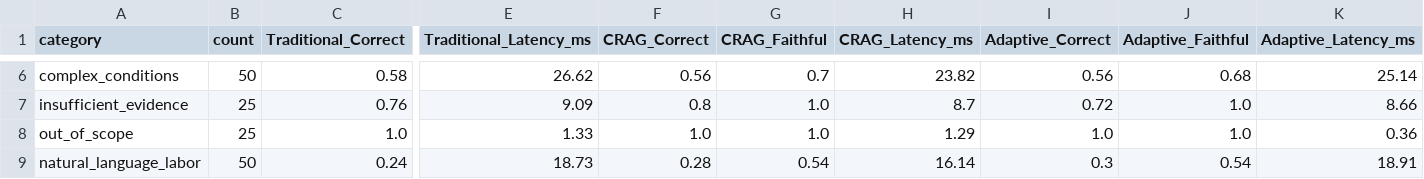
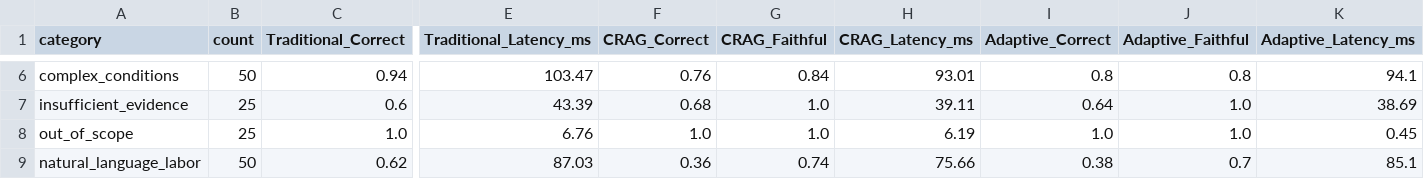
Before and after one commit to zyIxoria/agentic-rag, a CSV file: reports/benchmark_300_evaluation/category_metrics.csv, drawn as a sheet; only a part is shown, gaps mark what is left out; the diff covers the shown part only; the diff names each change by its address in the sheet, - before the commit and + after, or states it on an @@ line.

```diff
--- a/reports/benchmark_300_evaluation/category_metrics.csv
+++ b/reports/benchmark_300_evaluation/category_metrics.csv
-C6 (Traditional_Correct): 0.58
+C6 (Traditional_Correct): 0.94
-E6 (Traditional_Latency_ms): 26.62
+E6 (Traditional_Latency_ms): 103.47
-F6 (CRAG_Correct): 0.56
+F6 (CRAG_Correct): 0.76
-G6 (CRAG_Faithful): 0.7
+G6 (CRAG_Faithful): 0.84
-H6 (CRAG_Latency_ms): 23.82
+H6 (CRAG_Latency_ms): 93.01
-I6 (Adaptive_Correct): 0.56
+I6 (Adaptive_Correct): 0.8
-J6 (Adaptive_Faithful): 0.68
+J6 (Adaptive_Faithful): 0.8
-K6 (Adaptive_Latency_ms): 25.14
+K6 (Adaptive_Latency_ms): 94.1
-C7 (Traditional_Correct): 0.76
+C7 (Traditional_Correct): 0.6
-E7 (Traditional_Latency_ms): 9.09
+E7 (Traditional_Latency_ms): 43.39
-F7 (CRAG_Correct): 0.8
+F7 (CRAG_Correct): 0.68
-H7 (CRAG_Latency_ms): 8.7
+H7 (CRAG_Latency_ms): 39.11
-I7 (Adaptive_Correct): 0.72
+I7 (Adaptive_Correct): 0.64
-K7 (Adaptive_Latency_ms): 8.66
+K7 (Adaptive_Latency_ms): 38.69
-E8 (Traditional_Latency_ms): 1.33
+E8 (Traditional_Latency_ms): 6.76
-H8 (CRAG_Latency_ms): 1.29
+H8 (CRAG_Latency_ms): 6.19
-K8 (Adaptive_Latency_ms): 0.36
+K8 (Adaptive_Latency_ms): 0.45
-C9 (Traditional_Correct): 0.24
+C9 (Traditional_Correct): 0.62
-E9 (Traditional_Latency_ms): 18.73
+E9 (Traditional_Latency_ms): 87.03
-F9 (CRAG_Correct): 0.28
+F9 (CRAG_Correct): 0.36
-G9 (CRAG_Faithful): 0.54
+G9 (CRAG_Faithful): 0.74
-H9 (CRAG_Latency_ms): 16.14
+H9 (CRAG_Latency_ms): 75.66
-I9 (Adaptive_Correct): 0.3
+I9 (Adaptive_Correct): 0.38
-J9 (Adaptive_Faithful): 0.54
+J9 (Adaptive_Faithful): 0.7
-K9 (Adaptive_Latency_ms): 18.91
+K9 (Adaptive_Latency_ms): 85.1
```
Also changed, not shown: 31 edited cells elsewhere in this file, reports/benchmark_300_evaluation/false_answer_audit.csv, reports/benchmark_300_evaluation/overall_metrics.csv, 19 other files.
